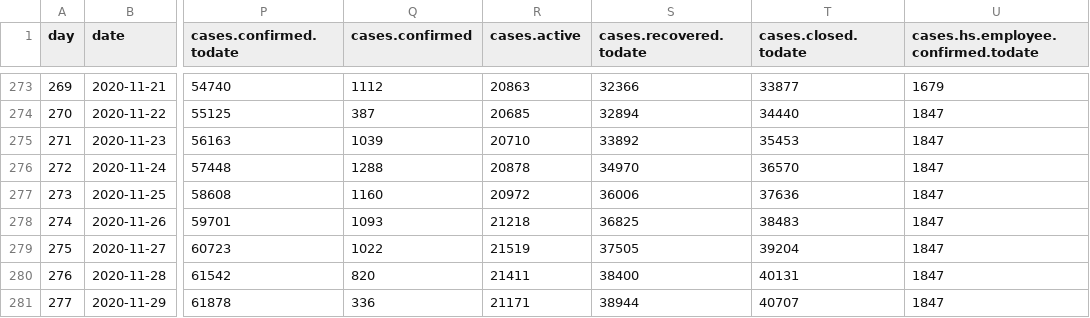
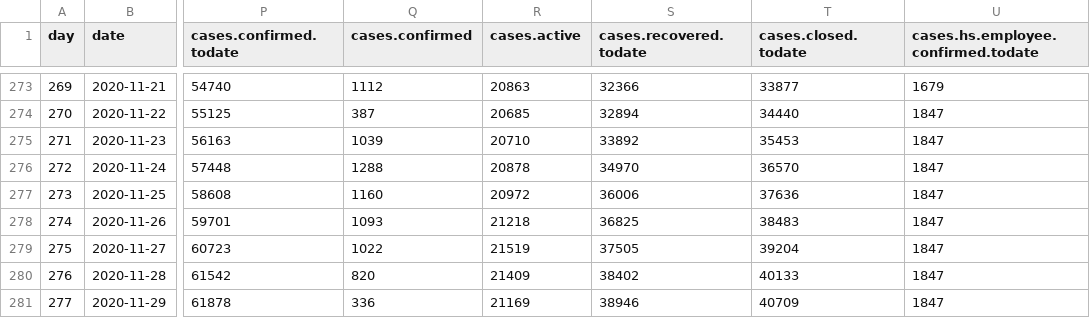
Before and after one commit to treker-mk/data, a CSV file: csv/stats.csv, drawn as a sheet; only a part is shown, gaps mark what is left out; the diff names each change by its address in the sheet, - before the commit and + after, or states it on an @@ line.

```diff
--- a/csv/stats.csv
+++ b/csv/stats.csv
-R280 (cases.active): 21411
+R280 (cases.active): 21409
-S280 (cases.recovered.todate): 38400
+S280 (cases.recovered.todate): 38402
-T280 (cases.closed.todate): 40131
+T280 (cases.closed.todate): 40133
-R281 (cases.active): 21171
+R281 (cases.active): 21169
-S281 (cases.recovered.todate): 38944
+S281 (cases.recovered.todate): 38946
-T281 (cases.closed.todate): 40707
+T281 (cases.closed.todate): 40709
```
Also changed, not shown: 1 other file.
